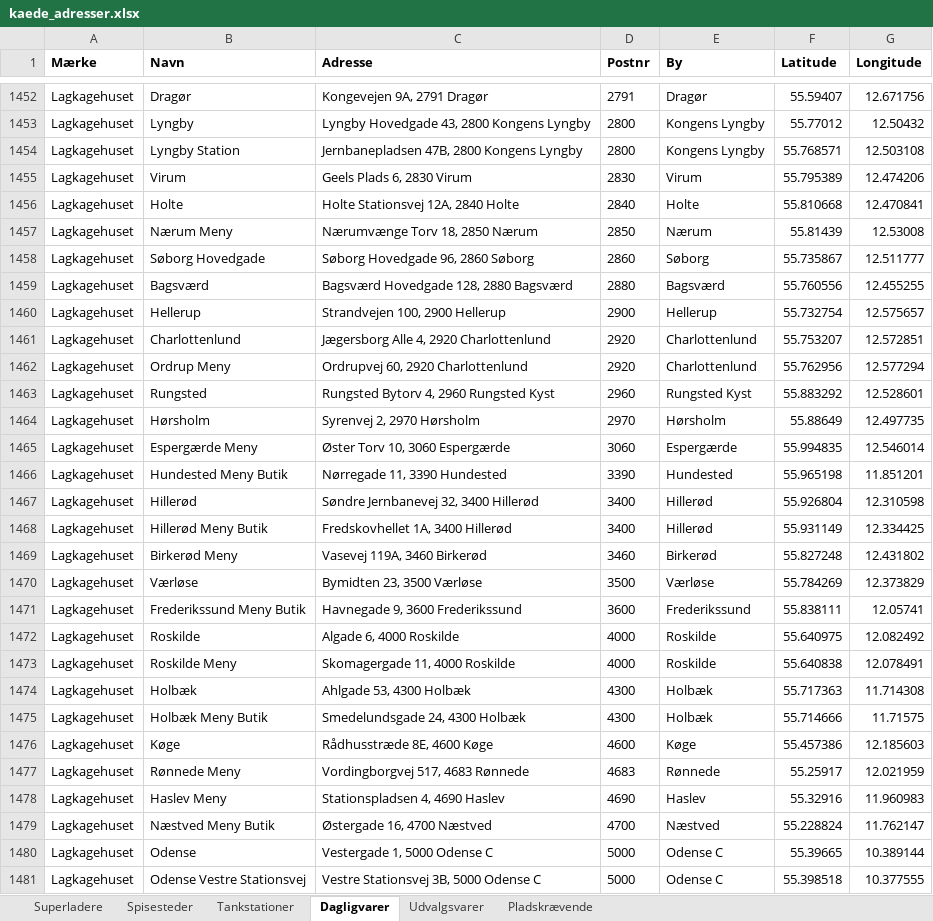
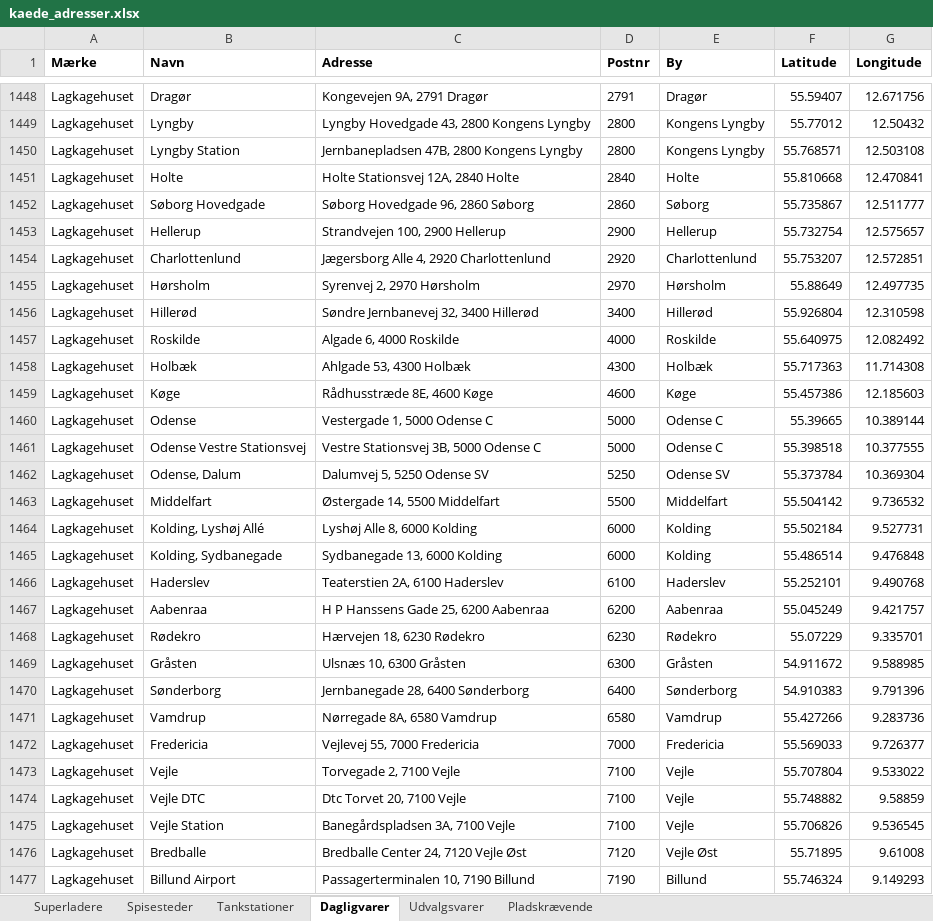
Before and after one commit to sfpkartago/retailkort, an Excel workbook: kaede_adresser.xlsx, sheet Dagligvarer, drawn as a sheet; only a part is shown, gaps mark what is left out; the shorter side is filled out with more unchanged rows; values as stored, in another font and other column widths than the file's, no borders; the diff covers the shown part only; the diff names each change by its address in the sheet, - before the commit and + after, or states it on an @@ line.

```diff
--- a/kaede_adresser.xlsx (sheet Dagligvarer)
+++ b/kaede_adresser.xlsx (sheet Dagligvarer)
-row 1455: Lagkagehuset | Virum | Geels Plads 6, 2830 Virum | 2830 | Virum | 55.795389 | 12.474206
-row 1457: Lagkagehuset | Nærum Meny | Nærumvænge Torv 18, 2850 Nærum | 2850 | Nærum | 55.81439 | 12.53008
-row 1459: Lagkagehuset | Bagsværd | Bagsværd Hovedgade 128, 2880 Bagsværd | 2880 | Bagsværd | 55.760556 | 12.455255
-row 1462: Lagkagehuset | Ordrup Meny | Ordrupvej 60, 2920 Charlottenlund | 2920 | Charlottenlund | 55.762956 | 12.577294
-row 1463: Lagkagehuset | Rungsted | Rungsted Bytorv 4, 2960 Rungsted Kyst | 2960 | Rungsted Kyst | 55.883292 | 12.528601
-row 1465: Lagkagehuset | Espergærde Meny | Øster Torv 10, 3060 Espergærde | 3060 | Espergærde | 55.994835 | 12.546014
-row 1466: Lagkagehuset | Hundested Meny Butik | Nørregade 11, 3390 Hundested | 3390 | Hundested | 55.965198 | 11.851201
-row 1468: Lagkagehuset | Hillerød Meny Butik | Fredskovhellet 1A, 3400 Hillerød | 3400 | Hillerød | 55.931149 | 12.334425
-row 1469: Lagkagehuset | Birkerød Meny | Vasevej 119A, 3460 Birkerød | 3460 | Birkerød | 55.827248 | 12.431802
-row 1470: Lagkagehuset | Værløse | Bymidten 23, 3500 Værløse | 3500 | Værløse | 55.784269 | 12.373829
-row 1471: Lagkagehuset | Frederikssund Meny Butik | Havnegade 9, 3600 Frederikssund | 3600 | Frederikssund | 55.838111 | 12.05741
-row 1473: Lagkagehuset | Roskilde Meny | Skomagergade 11, 4000 Roskilde | 4000 | Roskilde | 55.640838 | 12.078491
-row 1475: Lagkagehuset | Holbæk Meny Butik | Smedelundsgade 24, 4300 Holbæk | 4300 | Holbæk | 55.714666 | 11.71575
-row 1477: Lagkagehuset | Rønnede Meny | Vordingborgvej 517, 4683 Rønnede | 4683 | Rønnede | 55.25917 | 12.021959
-row 1478: Lagkagehuset | Haslev Meny | Stationspladsen 4, 4690 Haslev | 4690 | Haslev | 55.32916 | 11.960983
-row 1479: Lagkagehuset | Næstved Meny Butik | Østergade 16, 4700 Næstved | 4700 | Næstved | 55.228824 | 11.762147
```
Also changed, not shown: 18 removed rows elsewhere in this sheet, 9 other files.
